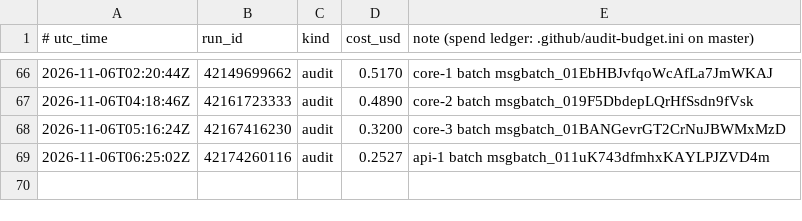
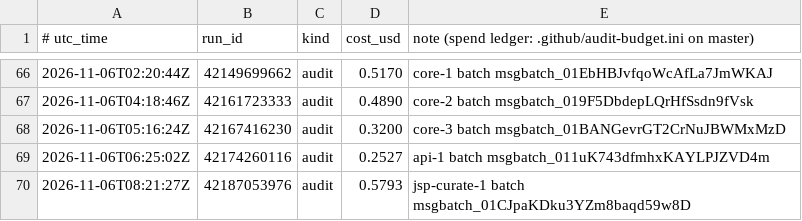
Before and after one commit to calacademy-research/antweb, a TSV file: ledger.tsv, drawn as a sheet; only a part is shown, gaps mark what is left out; the diff names each change by its address in the sheet, - before the commit and + after, or states it on an @@ line.

```diff
--- a/ledger.tsv
+++ b/ledger.tsv
+row 70: 2026-11-06T08:21:27Z | 42187053976 | audit | 0.5793 | jsp-curate-1 batch msgbatch_01CJpaKDku3YZm8baqd59w8D
```
Also changed, not shown: 1 other file.
